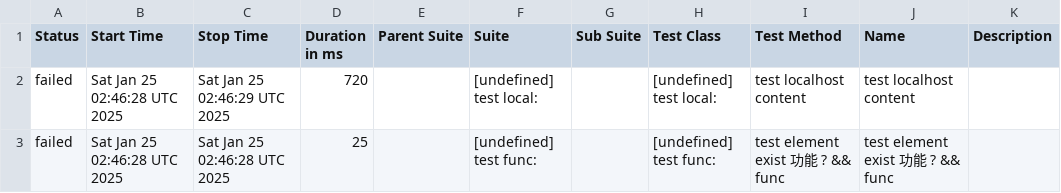
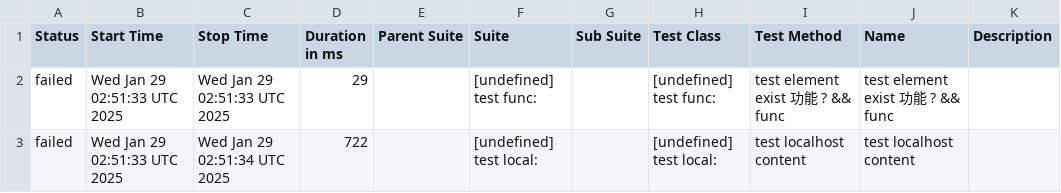
Before and after one commit to yusong-demo/integration-example, a CSV file: 8f90fc8115f9af156f193fa1d9f119c76fe99939/data/suites.csv, drawn as a sheet.

```diff
--- a/8f90fc8115f9af156f193fa1d9f119c76fe99939/data/suites.csv
+++ b/8f90fc8115f9af156f193fa1d9f119c76fe99939/data/suites.csv
@@ -1,3 +1,3 @@
 "Status","Start Time","Stop Time","Duration in ms","Parent Suite","Suite","Sub Suite","Test Class","Test Method","Name","Description"
-"failed","Sat Jan 25 02:46:28 UTC 2025","Sat Jan 25 02:46:29 UTC 2025","720","","[undefined] test local:","","[undefined] test local:","test localhost content","test localhost content",""
-"failed","Sat Jan 25 02:46:28 UTC 2025","Sat Jan 25 02:46:28 UTC 2025","25","","[undefined] test func:","","[undefined] test func:","test element exist 功能 ? && func","test element exist 功能 ? && func",""
+"failed","Wed Jan 29 02:51:33 UTC 2025","Wed Jan 29 02:51:33 UTC 2025","29","","[undefined] test func:","","[undefined] test func:","test element exist 功能 ? && func","test element exist 功能 ? && func",""
+"failed","Wed Jan 29 02:51:33 UTC 2025","Wed Jan 29 02:51:34 UTC 2025","722","","[undefined] test local:","","[undefined] test local:","test localhost content","test localhost content",""
```
Also changed, not shown: 23 other files.
